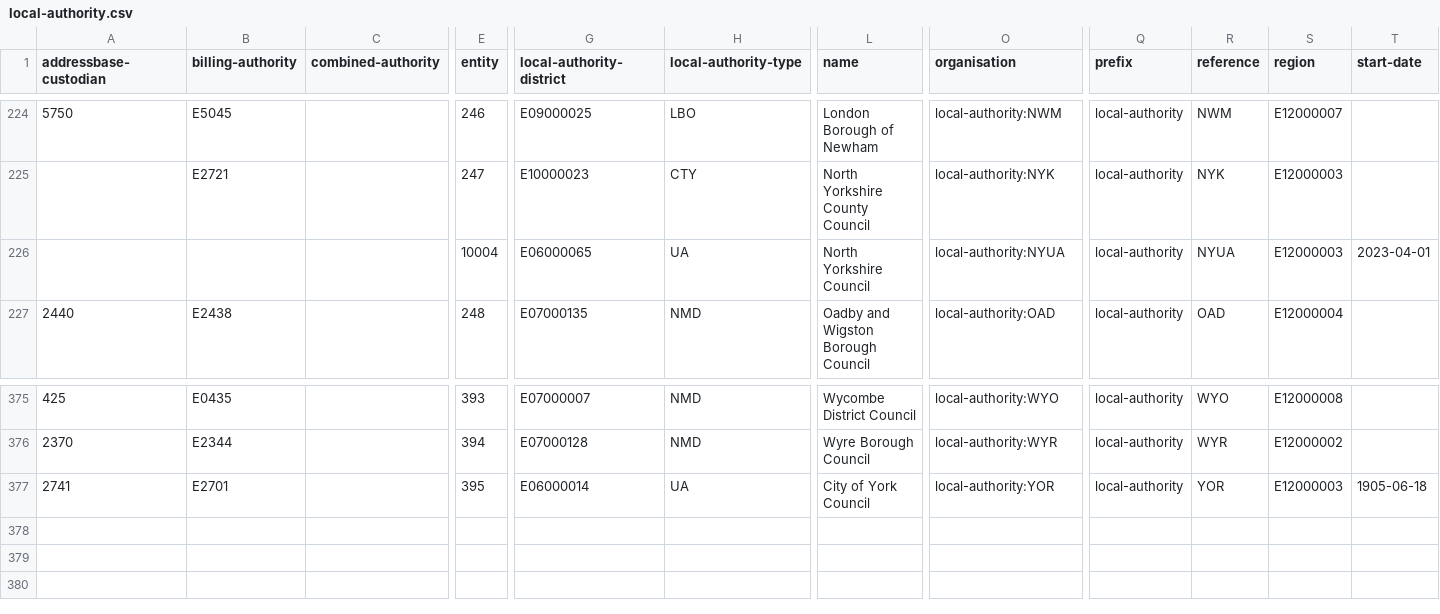
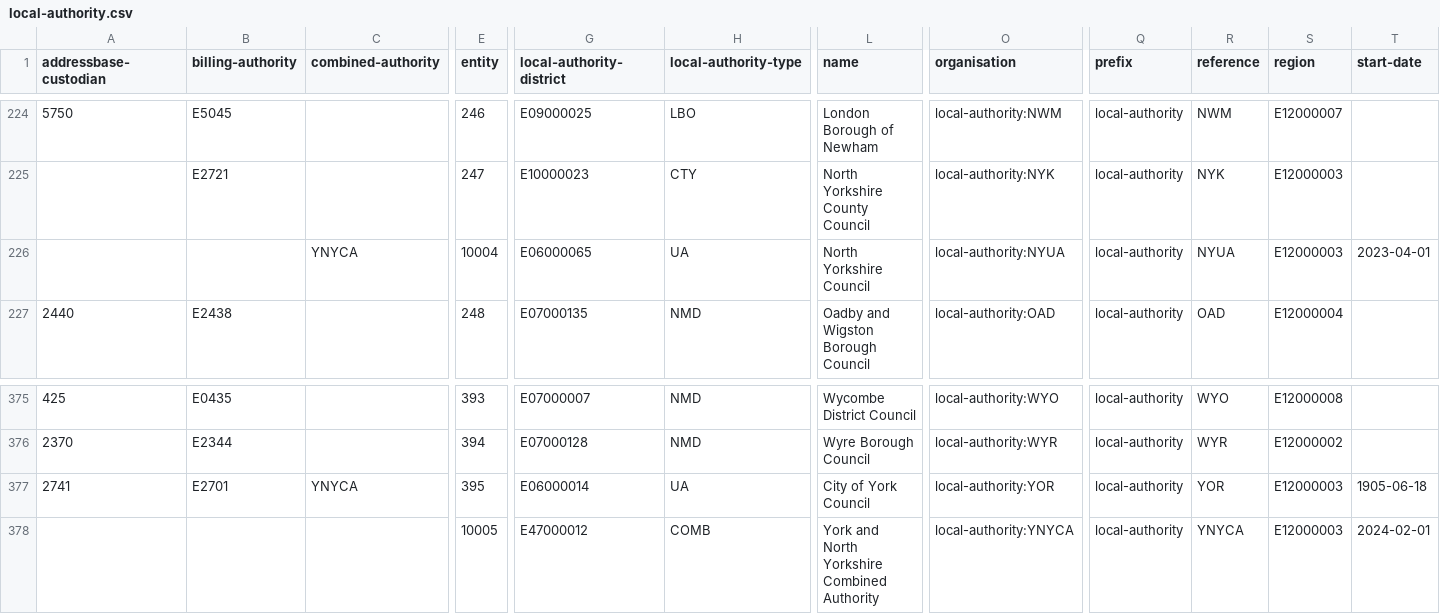
Before and after one commit to digital-land/organisation-collection, a CSV file: data/local-authority.csv, drawn as a sheet; only a part is shown, gaps mark what is left out; rows hold the shown columns only; the diff names each change by its address in the sheet, - before the commit and + after, or states it on an @@ line.

Commit message:
Added York and North Yorkshire Combined Authority

```diff
--- a/data/local-authority.csv
+++ b/data/local-authority.csv
-C226 (combined-authority): (empty)
+C226 (combined-authority): YNYCA
-C377 (combined-authority): (empty)
+C377 (combined-authority): YNYCA
+row 378:  |  |  | 10005 | E47000012 | COMB | York and North Yorkshire Combined Authority | local-authority:YNYCA | local-authority | YNYCA | E12000003 | 2024-02-01
```
